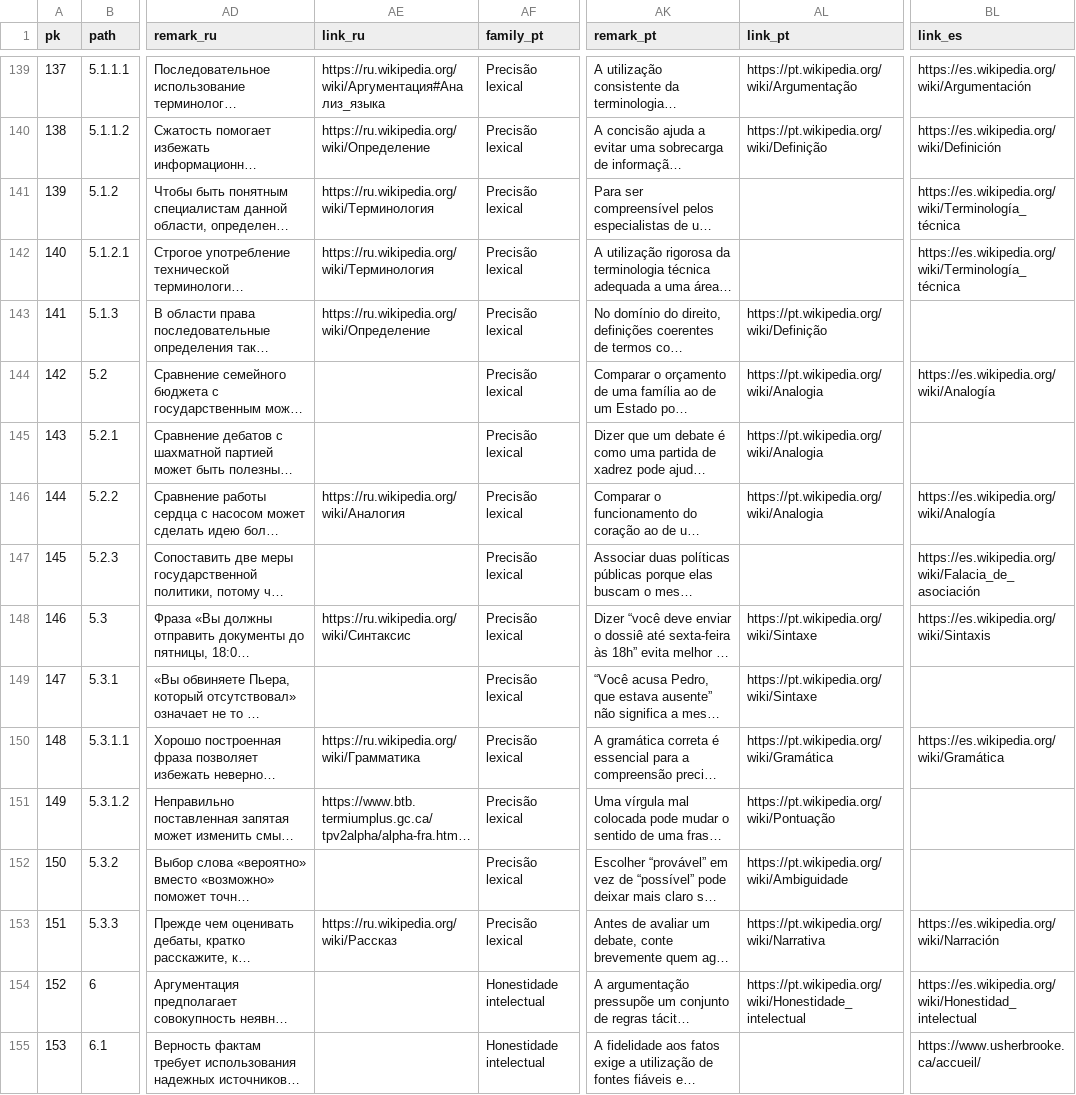
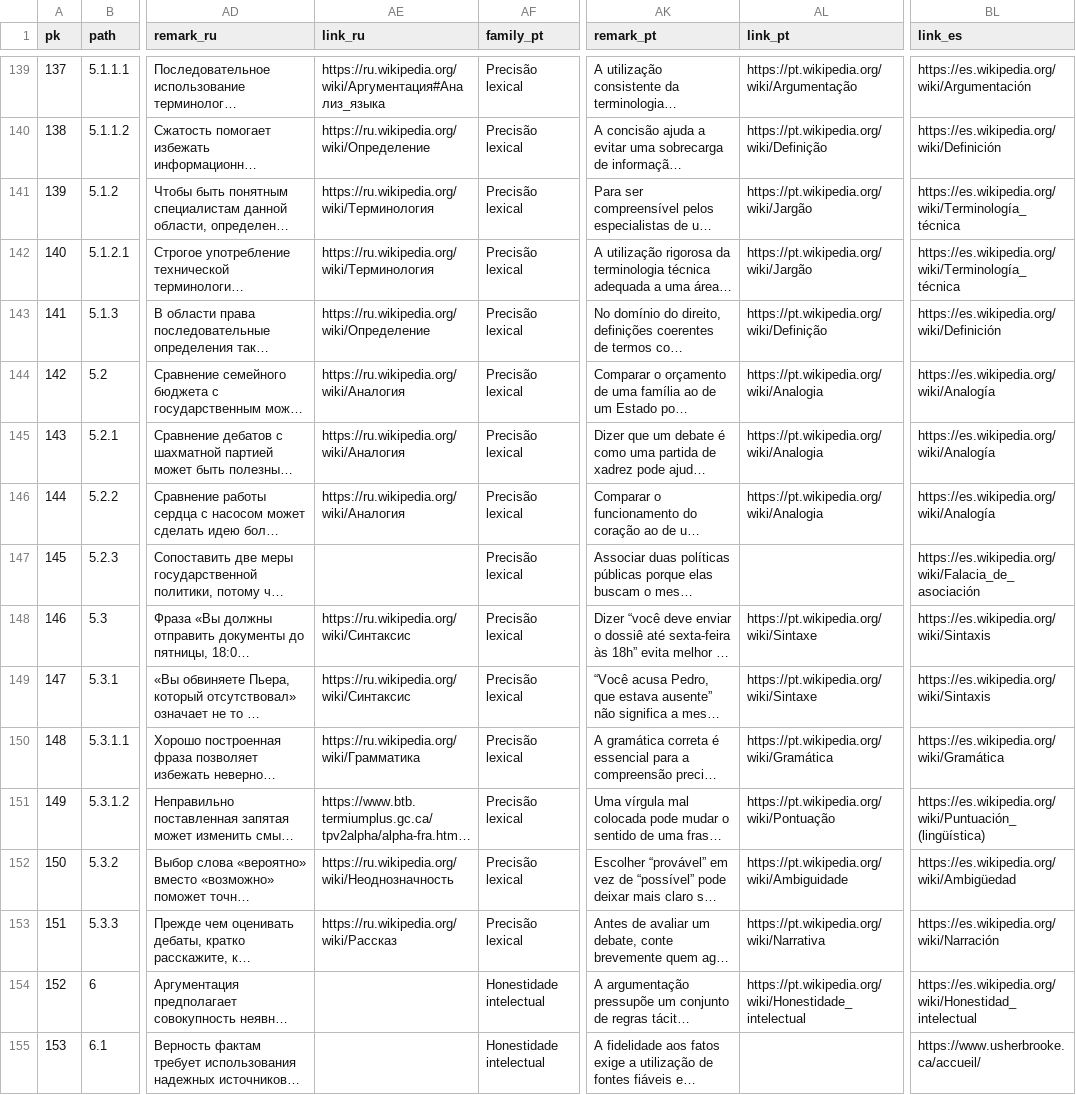
Before and after one commit to ArgumentumGames/Argumentum, a CSV file: Cards/Fallacies/Argumentum Virtues - Taxonomy.csv, drawn as a sheet; only a part is shown, gaps mark what is left out; long unchanged cells end in …; the diff covers the shown part only; the diff names each change by its address in the sheet, - before the commit and + after, or states it on an @@ line.

```diff
--- a/Cards/Fallacies/Argumentum Virtues - Taxonomy.csv
+++ b/Cards/Fallacies/Argumentum Virtues - Taxonomy.csv
-AL141:AL142 (link_pt): (empty)
+AL141:AL142 (link_pt): https://pt.wikipedia.org/wiki/Jargão
-BL143 (link_es): (empty)
+BL143 (link_es): https://es.wikipedia.org/wiki/Definición
-AE144:AE145 (link_ru): (empty)
+AE144:AE145 (link_ru): https://ru.wikipedia.org/wiki/Аналогия
-BL145 (link_es): (empty)
+BL145 (link_es): https://es.wikipedia.org/wiki/Analogía
-AE149 (link_ru): (empty)
+AE149 (link_ru): https://ru.wikipedia.org/wiki/Синтаксис
-BL149 (link_es): (empty)
+BL149 (link_es): https://es.wikipedia.org/wiki/Sintaxis
-BL151 (link_es): (empty)
+BL151 (link_es): https://es.wikipedia.org/wiki/Puntuación_(lingüística)
-AE152 (link_ru): (empty)
+AE152 (link_ru): https://ru.wikipedia.org/wiki/Неоднозначность
-BL152 (link_es): (empty)
+BL152 (link_es): https://es.wikipedia.org/wiki/Ambigüedad
```
Also changed, not shown: 93 edited cells elsewhere in this file, 2 other files.
